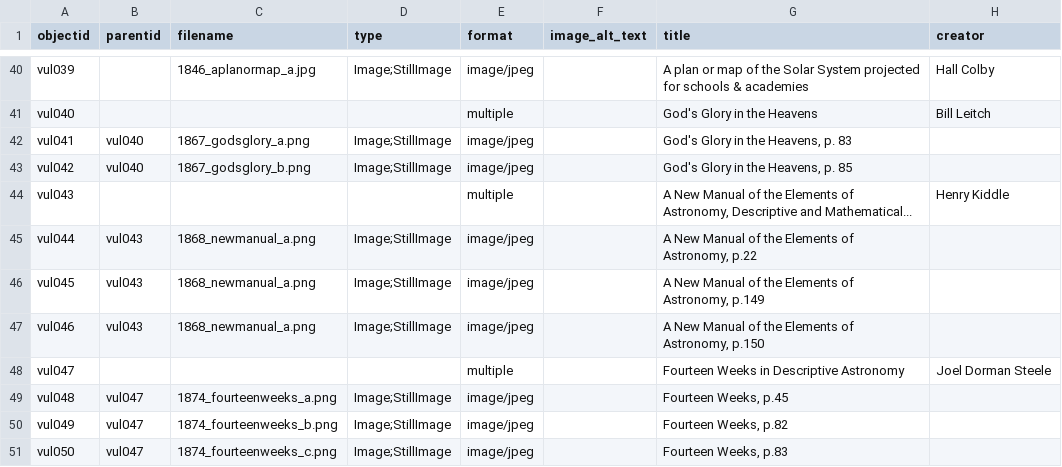
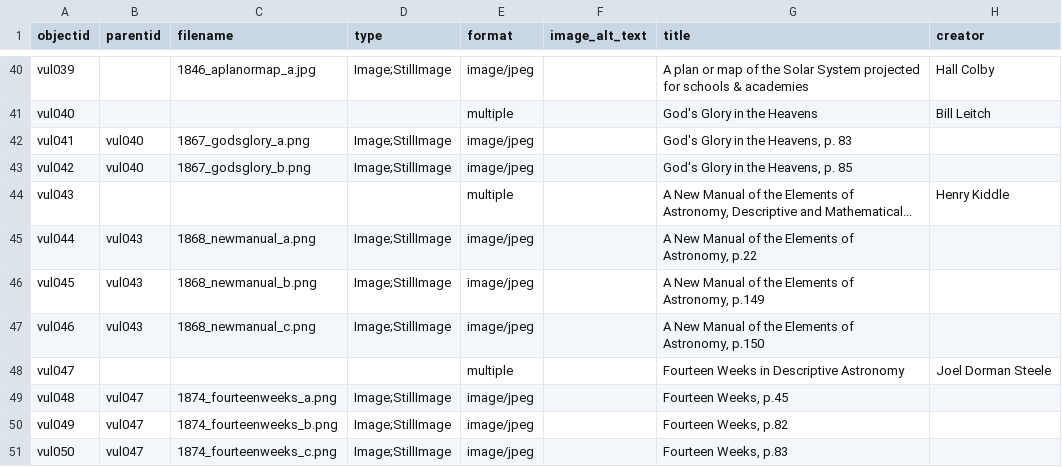
Before and after one commit to kleidouxos/vulcan, a CSV file: _data/vulcan-metadata.csv, drawn as a sheet; only a part is shown, gaps mark what is left out; the diff names each change by its address in the sheet, - before the commit and + after, or states it on an @@ line.

Commit message:
Another try with browse creator selection...

```diff
--- a/_data/vulcan-metadata.csv
+++ b/_data/vulcan-metadata.csv
-C46 (filename): 1868_newmanual_a.png
+C46 (filename): 1868_newmanual_b.png
-C47 (filename): 1868_newmanual_a.png
+C47 (filename): 1868_newmanual_c.png
```
Also changed, not shown: 2 other files.
